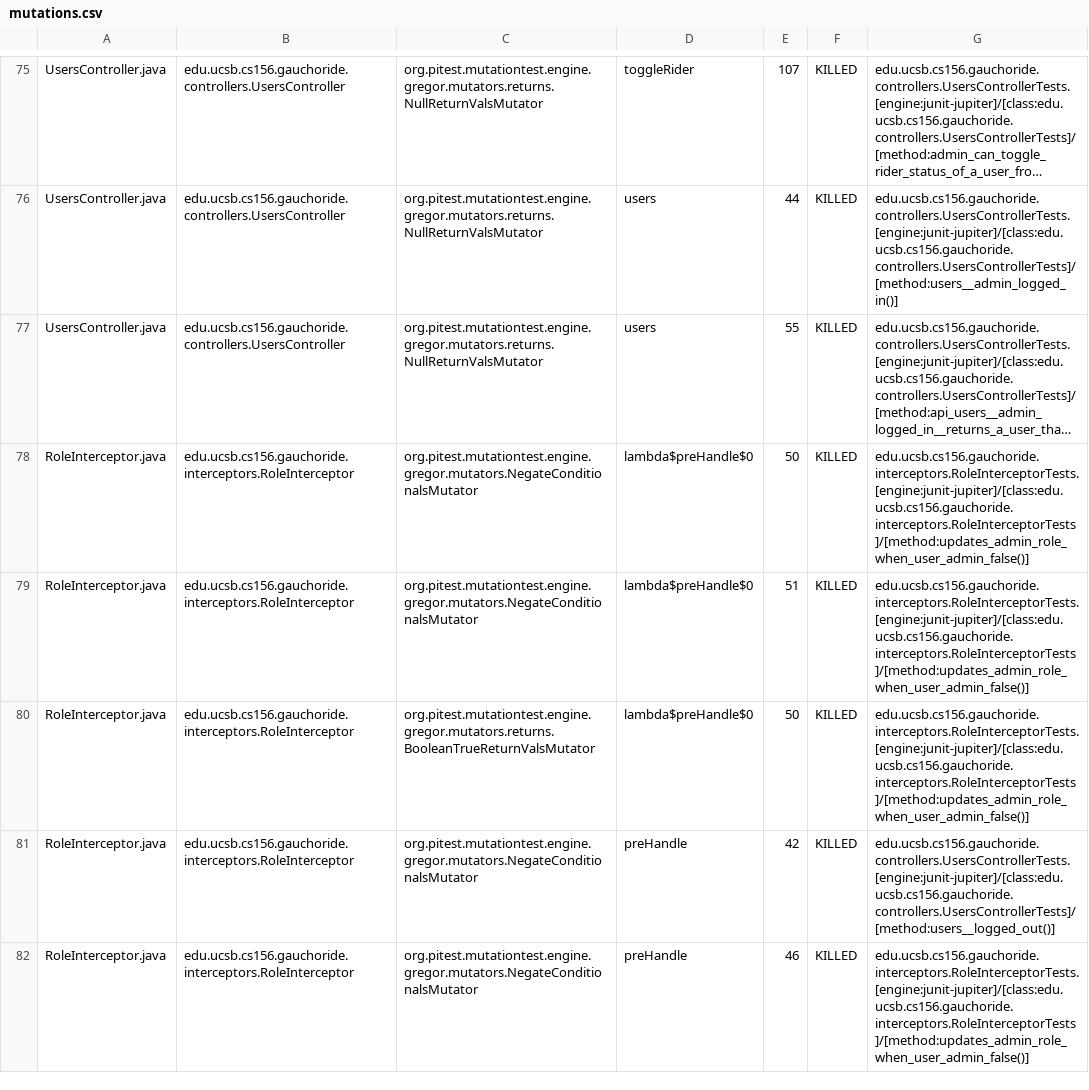
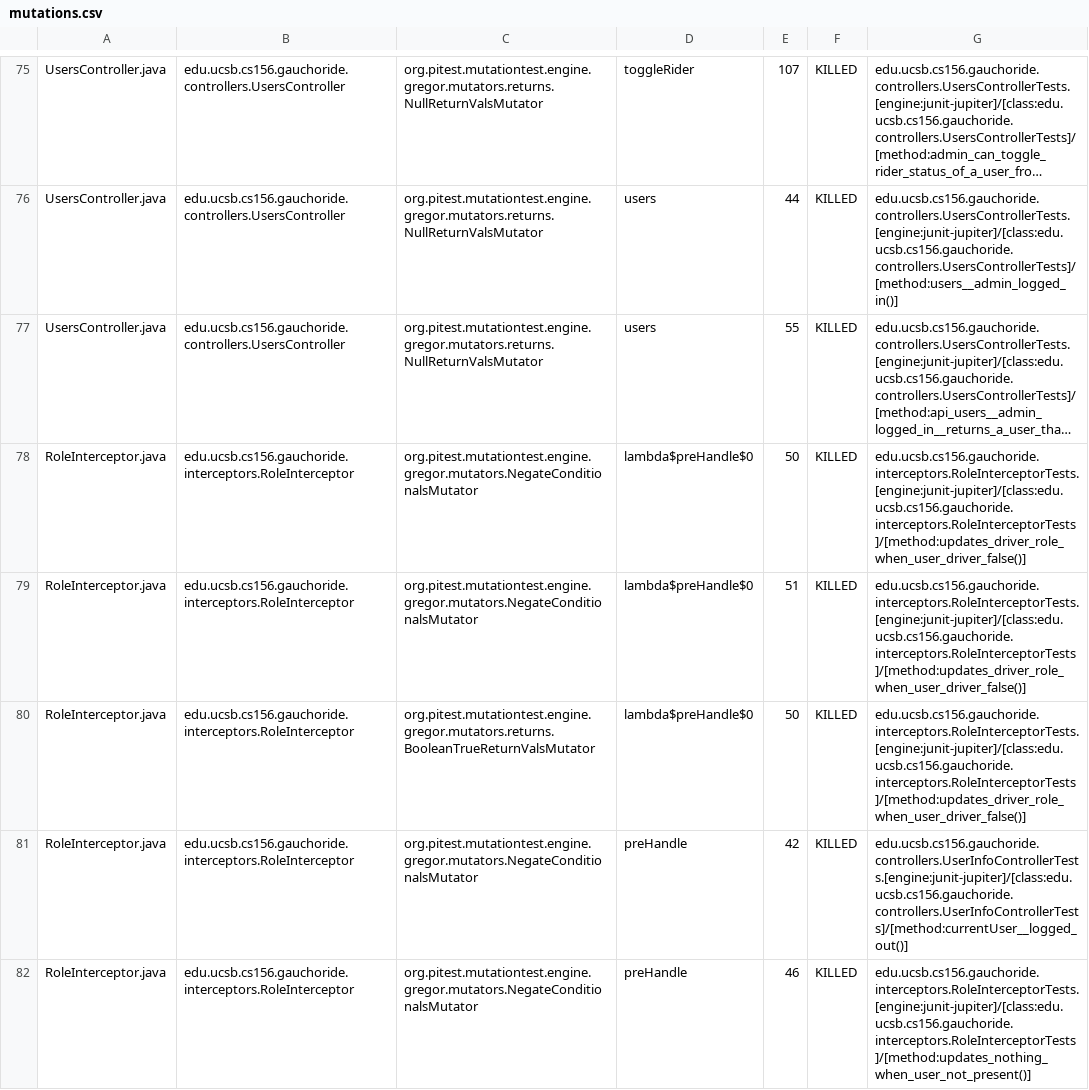
Before and after one commit to ucsb-cs156-m23/proj-gauchoride-m23-9am-2, a CSV file: prs/76/pitest/mutations.csv, drawn as a sheet; only a part is shown, gaps mark what is left out; long unchanged cells end in …; the diff covers the shown part only; the diff names each change by its address in the sheet, - before the commit and + after, or states it on an @@ line.

Commit message:
Deploying to gh-pages from @ ucsb-cs156-m23/proj-gauchoride-m23-9am-2@d823231d6915bddee89bad62924bb597cd627eac 🚀

```diff
--- a/prs/76/pitest/mutations.csv
+++ b/prs/76/pitest/mutations.csv
-G78:G80: edu.ucsb.cs156.gauchoride.interceptors.RoleInterceptorTests.[engine:junit-jupiter]/[class:edu.ucsb.cs156.gauchoride.interceptors.RoleInterceptorTests]/[method:updates_admin_role_when_user_admin_false()]
+G78:G80: edu.ucsb.cs156.gauchoride.interceptors.RoleInterceptorTests.[engine:junit-jupiter]/[class:edu.ucsb.cs156.gauchoride.interceptors.RoleInterceptorTests]/[method:updates_driver_role_when_user_driver_false()]
-G81: edu.ucsb.cs156.gauchoride.controllers.UsersControllerTests.[engine:junit-jupiter]/[class:edu.ucsb.cs156.gauchoride.controllers.UsersControllerTests]/[method:users__logged_out()]
+G81: edu.ucsb.cs156.gauchoride.controllers.UserInfoControllerTests.[engine:junit-jupiter]/[class:edu.ucsb.cs156.gauchoride.controllers.UserInfoControllerTests]/[method:currentUser__logged_out()]
-G82: edu.ucsb.cs156.gauchoride.interceptors.RoleInterceptorTests.[engine:junit-jupiter]/[class:edu.ucsb.cs156.gauchoride.interceptors.RoleInterceptorTests]/[method:updates_admin_role_when_user_admin_false()]
+G82: edu.ucsb.cs156.gauchoride.interceptors.RoleInterceptorTests.[engine:junit-jupiter]/[class:edu.ucsb.cs156.gauchoride.interceptors.RoleInterceptorTests]/[method:updates_nothing_when_user_not_present()]
```
Also changed, not shown: 37 edited cells elsewhere in this file, 15 other files.
